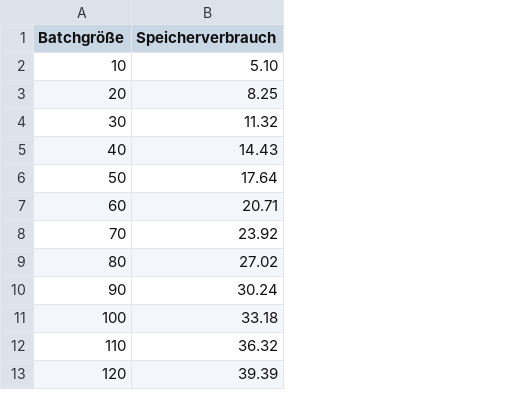
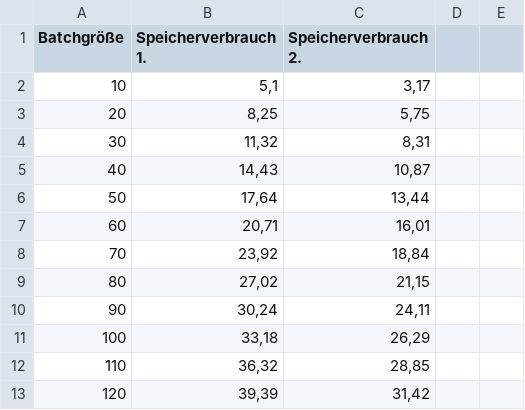
Before and after one commit to j3ssi/Masterarbeit, a CSV file: Ausarbeitung/KapitelPartB/Speicherverbrauch.csv, drawn as a sheet; only a part is shown; removed rows and columns are numbered as before the commit, all else as after; the diff names each change by its address in the sheet, - before the commit and + after, or states it on an @@ line.

```diff
--- a/Ausarbeitung/KapitelPartB/Speicherverbrauch.csv
+++ b/Ausarbeitung/KapitelPartB/Speicherverbrauch.csv
-column B (Speicherverbrauch), rows 2-13: 5.10 | 8.25 | 11.32 | 14.43 | 17.64 | 20.71 | 23.92 | 27.02 | 30.24 | 33.18 | 36.32 | 39.39
+column B (Speicherverbrauch 1.), rows 2-13: 5,1 | 8,25 | 11,32 | 14,43 | 17,64 | 20,71 | 23,92 | 27,02 | 30,24 | 33,18 | 36,32 | 39,39
+column C (Speicherverbrauch 2.), rows 2-13: 3,17 | 5,75 | 8,31 | 10,87 | 13,44 | 16,01 | 18,84 | 21,15 | 24,11 | 26,29 | 28,85 | 31,42
+column D, empty
+column E, empty
```
Also changed, not shown: Ausarbeitung/KapitelPartB/Model_Size.csv, 20 other files.
